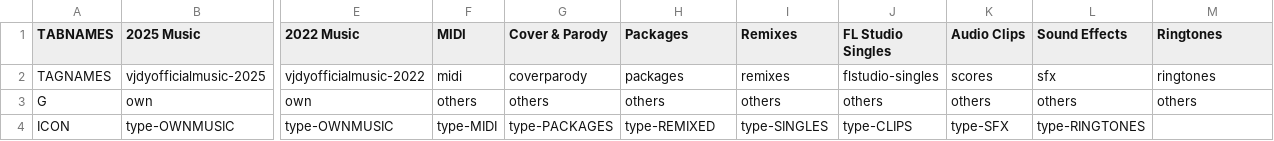
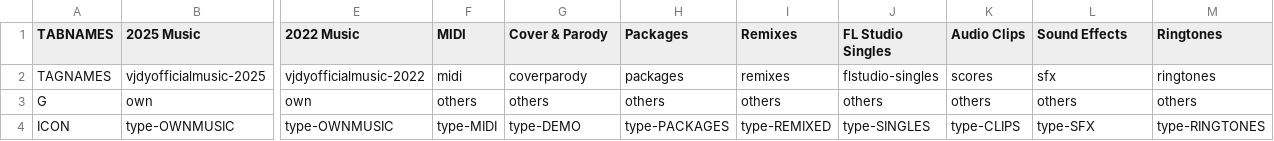
Before and after one commit to vjdyofficial/MusicStore, a CSV file: servertabs.csv, drawn as a sheet; only a part is shown, gaps mark what is left out; the diff names each change by its address in the sheet, - before the commit and + after, or states it on an @@ line.

Commit message:
New Server Update

```diff
--- a/servertabs.csv
+++ b/servertabs.csv
-G4 (Cover & Parody): type-PACKAGES
+G4 (Cover & Parody): type-DEMO
-H4 (Packages): type-REMIXED
+H4 (Packages): type-PACKAGES
-I4 (Remixes): type-SINGLES
+I4 (Remixes): type-REMIXED
-J4 (FL Studio Singles): type-CLIPS
+J4 (FL Studio Singles): type-SINGLES
-K4 (Audio Clips): type-SFX
+K4 (Audio Clips): type-CLIPS
-L4 (Sound Effects): type-RINGTONES
+L4 (Sound Effects): type-SFX
-M4 (Ringtones): (empty)
+M4 (Ringtones): type-RINGTONES
```
